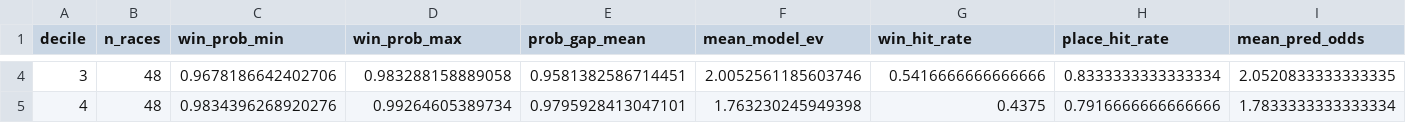
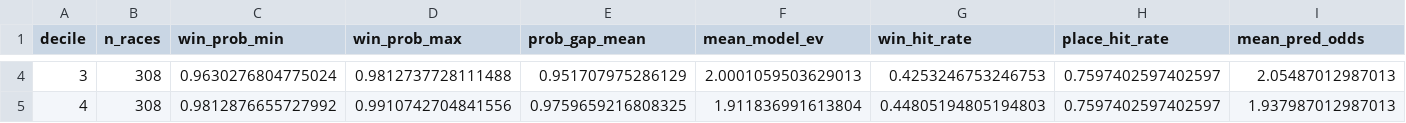
Before and after one commit to AlphaScript-kyoto/sonoda-keiba-program, a CSV file: r_analysis/output/tables/ev_production_win_prob_decile.csv, drawn as a sheet; only a part is shown, gaps mark what is left out; the diff covers the shown part only; the diff names each change by its address in the sheet, - before the commit and + after, or states it on an @@ line.

```diff
--- a/r_analysis/output/tables/ev_production_win_prob_decile.csv
+++ b/r_analysis/output/tables/ev_production_win_prob_decile.csv
-B4:B5 (n_races): 48
+B4:B5 (n_races): 308
-C4 (win_prob_min): 0.9678186642402706
+C4 (win_prob_min): 0.9630276804775024
-D4 (win_prob_max): 0.983288158889058
+D4 (win_prob_max): 0.9812737728111488
-E4 (prob_gap_mean): 0.9581382586714451
+E4 (prob_gap_mean): 0.951707975286129
-F4 (mean_model_ev): 2.0052561185603746
+F4 (mean_model_ev): 2.0001059503629013
-G4 (win_hit_rate): 0.5416666666666666
+G4 (win_hit_rate): 0.4253246753246753
-H4 (place_hit_rate): 0.8333333333333334
+H4 (place_hit_rate): 0.7597402597402597
-I4 (mean_pred_odds): 2.0520833333333335
+I4 (mean_pred_odds): 2.05487012987013
-C5 (win_prob_min): 0.9834396268920276
+C5 (win_prob_min): 0.9812876655727992
-D5 (win_prob_max): 0.99264605389734
+D5 (win_prob_max): 0.9910742704841556
-E5 (prob_gap_mean): 0.9795928413047101
+E5 (prob_gap_mean): 0.9759659216808325
-F5 (mean_model_ev): 1.763230245949398
+F5 (mean_model_ev): 1.911836991613804
-G5 (win_hit_rate): 0.4375
+G5 (win_hit_rate): 0.44805194805194803
-H5 (place_hit_rate): 0.7916666666666666
+H5 (place_hit_rate): 0.7597402597402597
-I5 (mean_pred_odds): 1.7833333333333334
+I5 (mean_pred_odds): 1.937987012987013
```
Also changed, not shown: 164 edited cells elsewhere in this file, r_analysis/output/tables/ev_by_model_ev_decile.csv, r_analysis/output/tables/ev_by_prob_decile.csv, 44 other files.
